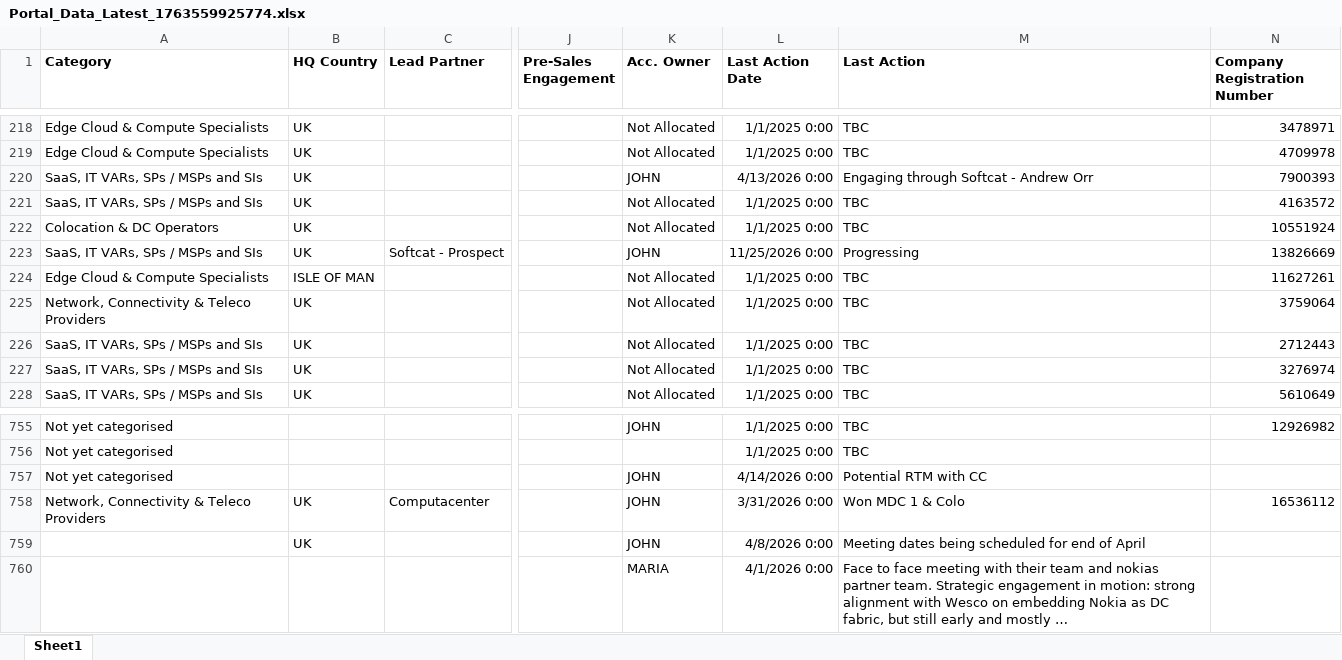
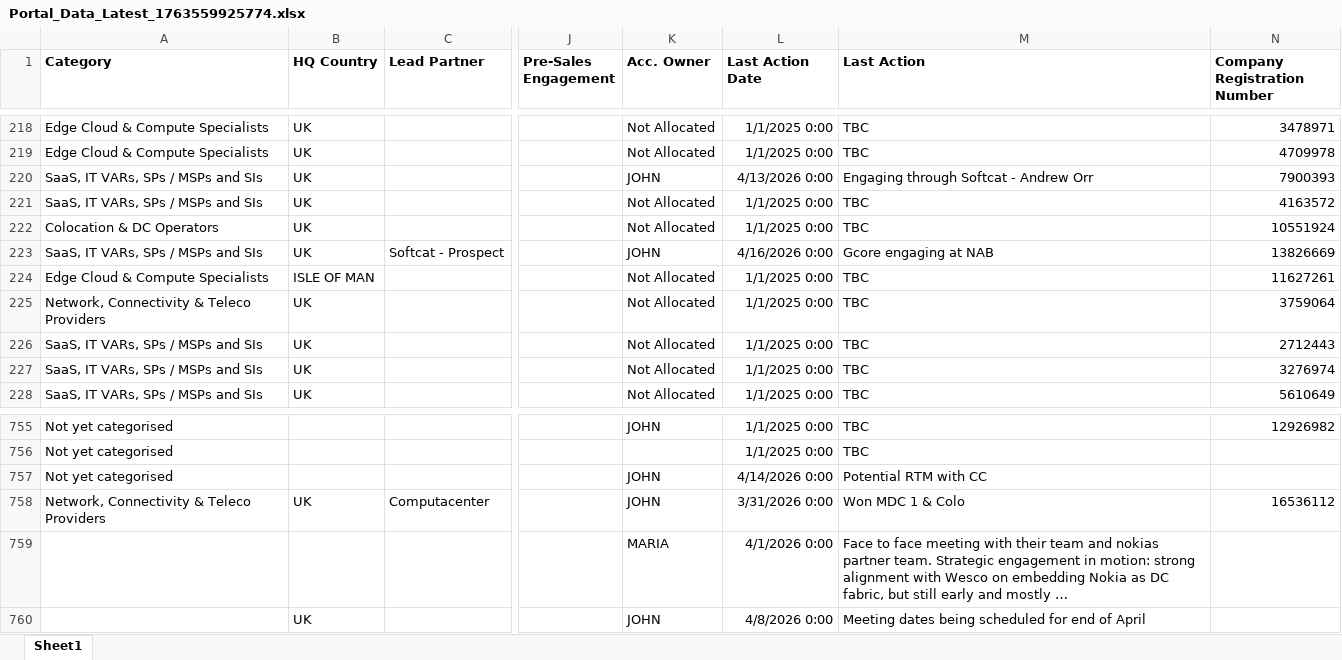
Before and after one commit to jcmariani1199-dot/NokiaPortal-Secure-V4, an Excel workbook: attached_assets/Portal_Data_Latest_1763559925774.xlsx, sheet Sheet1, drawn as a sheet; only a part is shown, gaps mark what is left out; long unchanged cells end in …; values as stored, in another font and other column widths than the file's, no borders; the diff names each change by its address in the sheet, - before the commit and + after, or states it on an @@ line.

Commit message:
Automated portal data update on 04/16/2026 16:22:02

```diff
--- a/attached_assets/Portal_Data_Latest_1763559925774.xlsx (sheet Sheet1)
+++ b/attached_assets/Portal_Data_Latest_1763559925774.xlsx (sheet Sheet1)
-L223 (Last Action Date): 11/25/2026 0:00
+L223 (Last Action Date): 4/16/2026 0:00
-M223 (Last Action): Progressing
+M223 (Last Action): Gcore engaging at NAB
@@ row 760 moved to row 759: 781 @@
```
